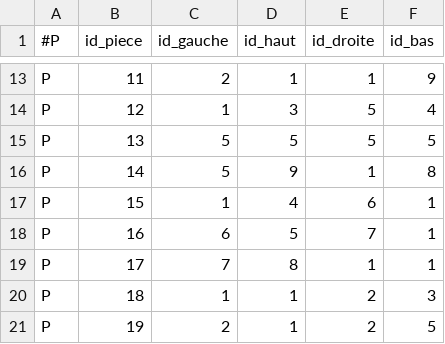
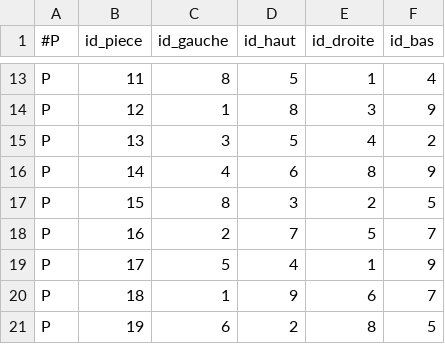
Before and after one commit to MaelieD/Java-Eclipse-OpenCSV-Eternity, a CSV file: src/main/resources/piece.csv, drawn as a sheet; only a part is shown, gaps mark what is left out; the diff covers the shown part only; the diff names each change by its address in the sheet, - before the commit and + after, or states it on an @@ line.

```diff
--- a/src/main/resources/piece.csv
+++ b/src/main/resources/piece.csv
-C13 (id_gauche): 2
+C13 (id_gauche): 8
-D13 (id_haut): 1
+D13 (id_haut): 5
-F13 (id_bas): 9
+F13 (id_bas): 4
-D14 (id_haut): 3
+D14 (id_haut): 8
-E14 (id_droite): 5
+E14 (id_droite): 3
-F14 (id_bas): 4
+F14 (id_bas): 9
-C15 (id_gauche): 5
+C15 (id_gauche): 3
-E15 (id_droite): 5
+E15 (id_droite): 4
-F15 (id_bas): 5
+F15 (id_bas): 2
-C16 (id_gauche): 5
+C16 (id_gauche): 4
-D16 (id_haut): 9
+D16 (id_haut): 6
-E16 (id_droite): 1
+E16 (id_droite): 8
-F16 (id_bas): 8
+F16 (id_bas): 9
-C17 (id_gauche): 1
+C17 (id_gauche): 8
-D17 (id_haut): 4
+D17 (id_haut): 3
-E17 (id_droite): 6
+E17 (id_droite): 2
-F17 (id_bas): 1
+F17 (id_bas): 5
-C18 (id_gauche): 6
+C18 (id_gauche): 2
-D18 (id_haut): 5
+D18 (id_haut): 7
-E18 (id_droite): 7
+E18 (id_droite): 5
-F18 (id_bas): 1
+F18 (id_bas): 7
-C19 (id_gauche): 7
+C19 (id_gauche): 5
-D19 (id_haut): 8
+D19 (id_haut): 4
-F19 (id_bas): 1
+F19 (id_bas): 9
-D20 (id_haut): 1
+D20 (id_haut): 9
-E20 (id_droite): 2
+E20 (id_droite): 6
-F20 (id_bas): 3
+F20 (id_bas): 7
-C21 (id_gauche): 2
+C21 (id_gauche): 6
-D21 (id_haut): 1
+D21 (id_haut): 2
-E21 (id_droite): 2
+E21 (id_droite): 8
```
Also changed, not shown: 82 edited cells elsewhere in this file, 3 other files.
